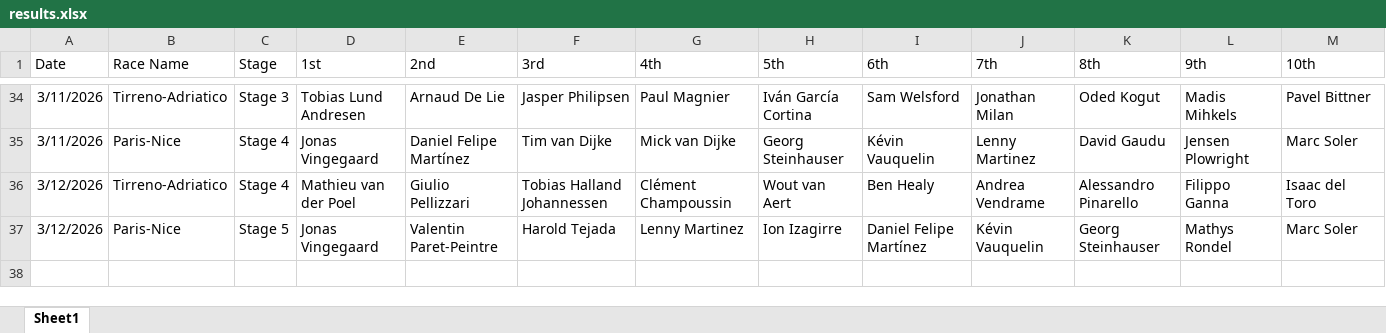
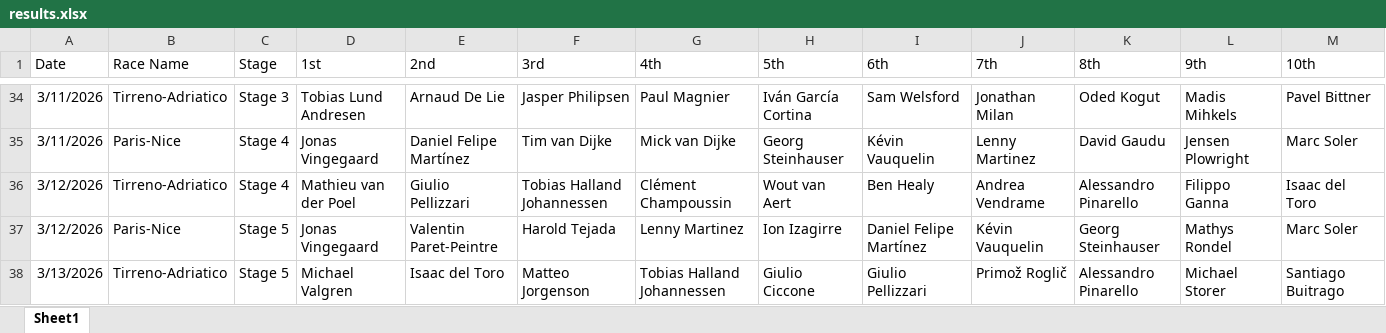
Before and after one commit to danpsh/Fantasy-Cycling, an Excel workbook: results.xlsx, sheet Sheet1, drawn as a sheet; only a part is shown, gaps mark what is left out; values as stored, in another font and other column widths than the file's, no borders; the diff names each change by its address in the sheet, - before the commit and + after, or states it on an @@ line.

Commit message:
Add files via upload

```diff
--- a/results.xlsx (sheet Sheet1)
+++ b/results.xlsx (sheet Sheet1)
+row 38: 3/13/2026 | Tirreno-Adriatico | Stage 5 | Michael Valgren | Isaac del Toro | Matteo Jorgenson | Tobias Halland Johannessen | Giulio Ciccone | Giulio Pellizzari | Primož Roglič | Alessandro Pinarello | Michael Storer | Santiago Buitrago
```
